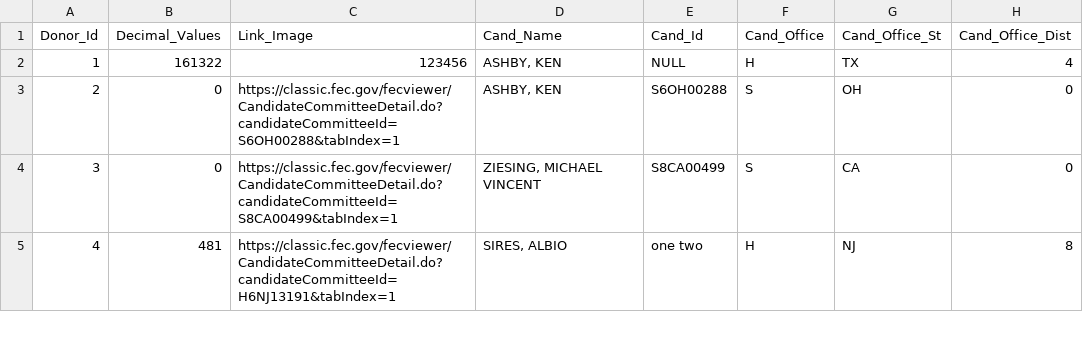
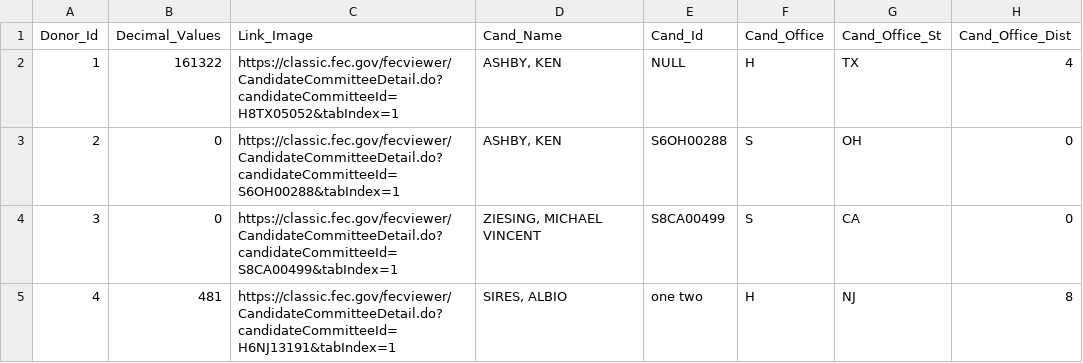
Before and after one commit to predictnonprofit/predictme-3, a CSV file: media/data/custom.csv, drawn as a sheet; only a part is shown; the diff names each change by its address in the sheet, - before the commit and + after, or states it on an @@ line.

```diff
--- a/media/data/custom.csv
+++ b/media/data/custom.csv
-C2 (Link_Image): 123456
+C2 (Link_Image): https://classic.fec.gov/fecviewer/CandidateCommitteeDetail.do?candidateCommitteeId=H8TX05052&tabIndex=1
```
Also changed, not shown: 6 other files.
